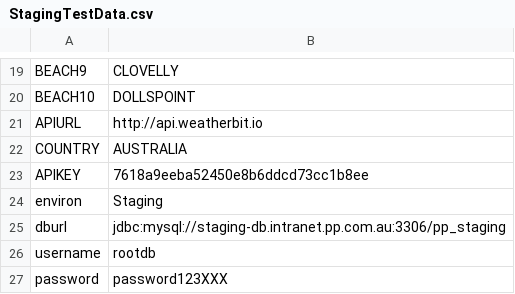
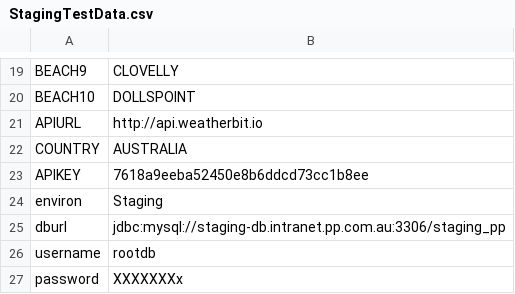
Before and after one commit to tedongol/WeatherForecastBeach, a CSV file: src/main/java/parcelpoint/resources/StagingTestData.csv, drawn as a sheet; only a part is shown, gaps mark what is left out.

```diff
--- a/src/main/java/parcelpoint/resources/StagingTestData.csv
+++ b/src/main/java/parcelpoint/resources/StagingTestData.csv
@@ -24,4 +24,4 @@ APIKEY,7618a9eeba52450e8b6ddcd73cc1b8ee
 environ,Staging
-dburl,jdbc:mysql://staging-db.intranet.pp.com.au:3306/pp_staging
+dburl,jdbc:mysql://staging-db.intranet.pp.com.au:3306/staging_pp
 username,rootdb
-password,password123XXX
+password,XXXXXXXx
```
Also changed, not shown: 5 other files.
